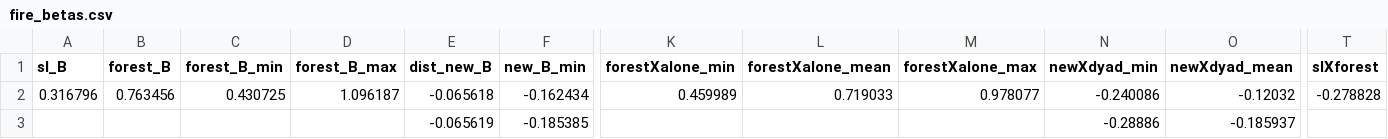
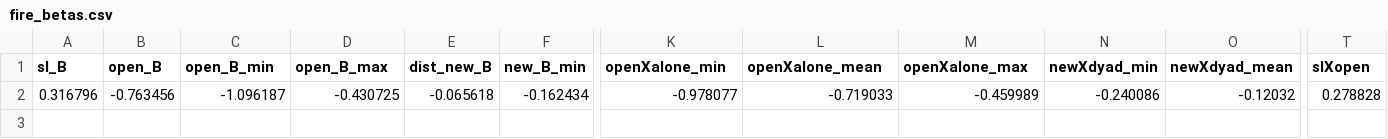
Before and after one commit to jghendrix/social-risk-TerraNova-caribou, a CSV file: fire_betas.csv, drawn as a sheet; only a part is shown, gaps mark what is left out; rows hold the shown columns only; the diff names each change by its address in the sheet, - before the commit and + after, or states it on an @@ line.

Commit message:
convert social forest RSS to social open RSS

```diff
--- a/fire_betas.csv
+++ b/fire_betas.csv
-B1: forest_B
+B1: open_B
-C1: forest_B_min
+C1: open_B_min
-D1: forest_B_max
+D1: open_B_max
-K1: forestXalone_min
+K1: openXalone_min
-L1: forestXalone_mean
+L1: openXalone_mean
-M1: forestXalone_max
+M1: openXalone_max
-T1: slXforest
+T1: slXopen
-B2 (open_B): 0.763456
+B2 (open_B): -0.763456
-C2 (open_B_min): 0.430725
+C2 (open_B_min): -1.096187
-D2 (open_B_max): 1.096187
+D2 (open_B_max): -0.430725
-K2 (openXalone_min): 0.459989
+K2 (openXalone_min): -0.978077
-L2 (openXalone_mean): 0.719033
+L2 (openXalone_mean): -0.719033
-M2 (openXalone_max): 0.978077
+M2 (openXalone_max): -0.459989
-T2 (slXopen): -0.278828
+T2 (slXopen): 0.278828
-row 3:  |  |  |  | -0.065619 | -0.185385 |  |  |  | -0.28886 | -0.185937
```
Also changed, not shown: 4 other files.
